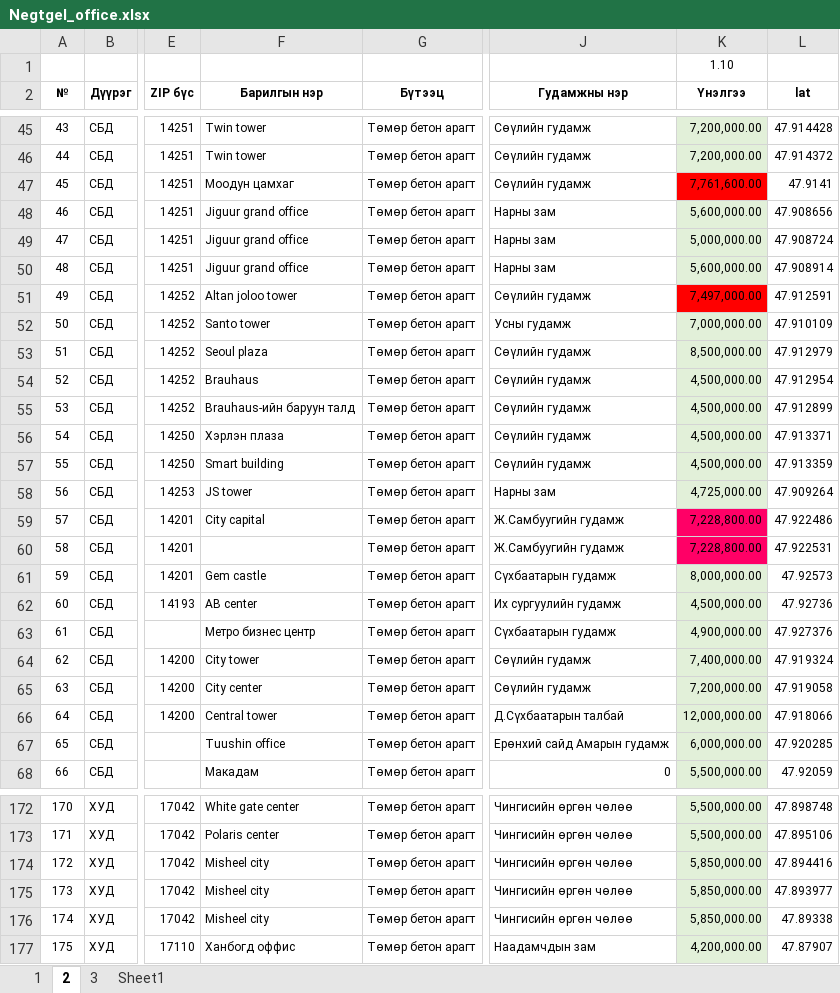
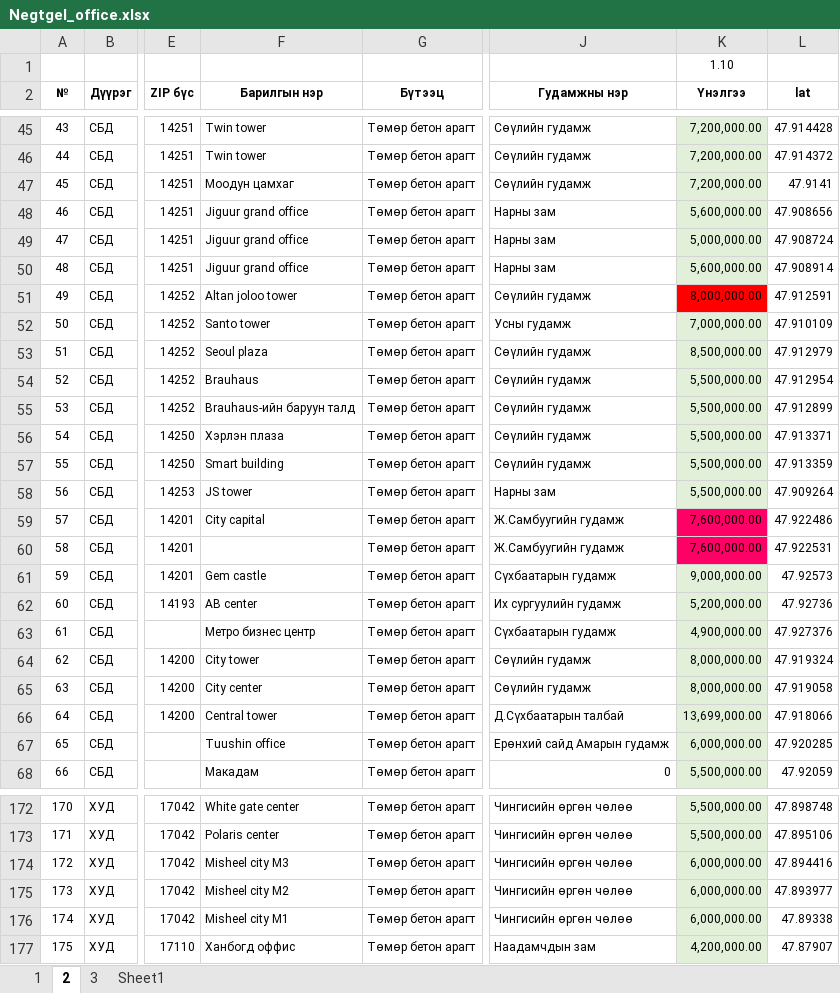
Before and after one commit to Renchint/Office, an Excel workbook: 05_Steamlit/Negtgel_office.xlsx, sheet 2, drawn as a sheet; only a part is shown, gaps mark what is left out; values as stored, in another font and other column widths than the file's, no borders; the diff covers the shown part only; the diff names each change by its address in the sheet, - before the commit and + after, or states it on an @@ line.

```diff
--- a/05_Steamlit/Negtgel_office.xlsx (sheet 2)
+++ b/05_Steamlit/Negtgel_office.xlsx (sheet 2)
-K47 (Үнэлгээ): 7,761,600.00
+K47 (Үнэлгээ): 7,200,000.00
-K47 fill: #FF0000
+K47 fill: #E2F0D9
-K51 (Үнэлгээ): 7,497,000.00
+K51 (Үнэлгээ): 8,000,000.00
-K54:K57 (Үнэлгээ): 4,500,000.00
+K54:K57 (Үнэлгээ): 5,500,000.00
-K58 (Үнэлгээ): 4,725,000.00
+K58 (Үнэлгээ): 5,500,000.00
-K59:K60 (Үнэлгээ): 7,228,800.00
+K59:K60 (Үнэлгээ): 7,600,000.00
-K61 (Үнэлгээ): 8,000,000.00
+K61 (Үнэлгээ): 9,000,000.00
-K62 (Үнэлгээ): 4,500,000.00
+K62 (Үнэлгээ): 5,200,000.00
-K64 (Үнэлгээ): 7,400,000.00
+K64 (Үнэлгээ): 8,000,000.00
-K65 (Үнэлгээ): 7,200,000.00
+K65 (Үнэлгээ): 8,000,000.00
-K66 (Үнэлгээ): 12,000,000.00
+K66 (Үнэлгээ): 13,699,000.00
-F174 (Барилгын нэр): Misheel city
+F174 (Барилгын нэр): Misheel city M3
-K174:K176 (Үнэлгээ): 5,850,000.00
+K174:K176 (Үнэлгээ): 6,000,000.00
-F175 (Барилгын нэр): Misheel city
+F175 (Барилгын нэр): Misheel city M2
-F176 (Барилгын нэр): Misheel city
+F176 (Барилгын нэр): Misheel city M1
```
Also changed, not shown: 30 edited cells and cell formats elsewhere in this sheet, sheet 1, 03_Analyz/result/filled_price_0626.xlsx, 11 other files.
